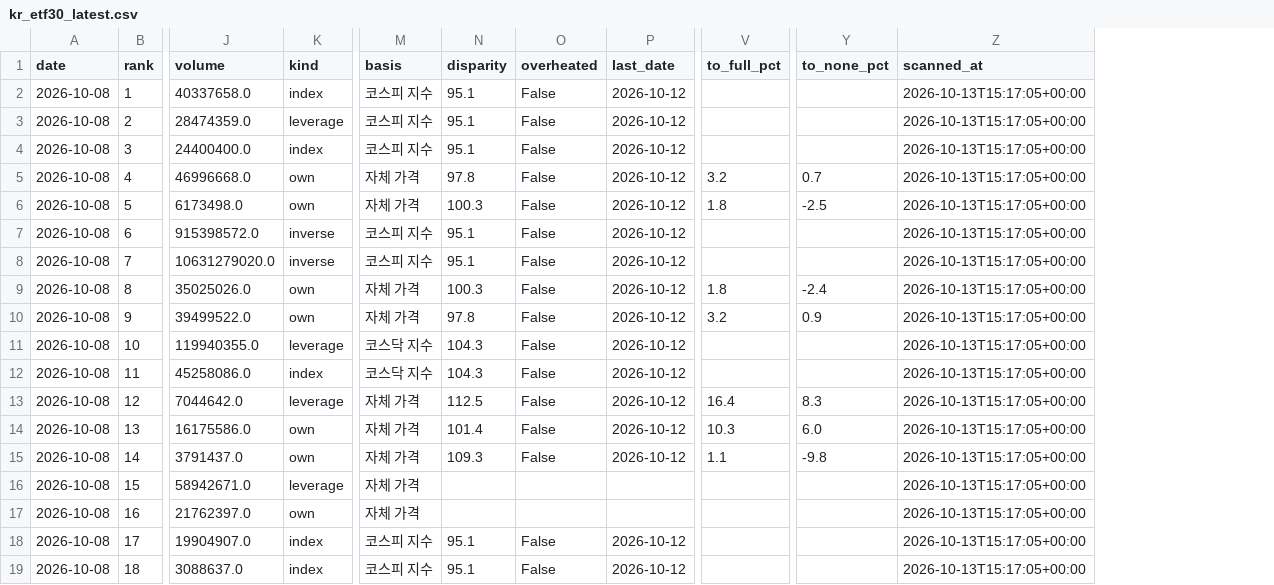
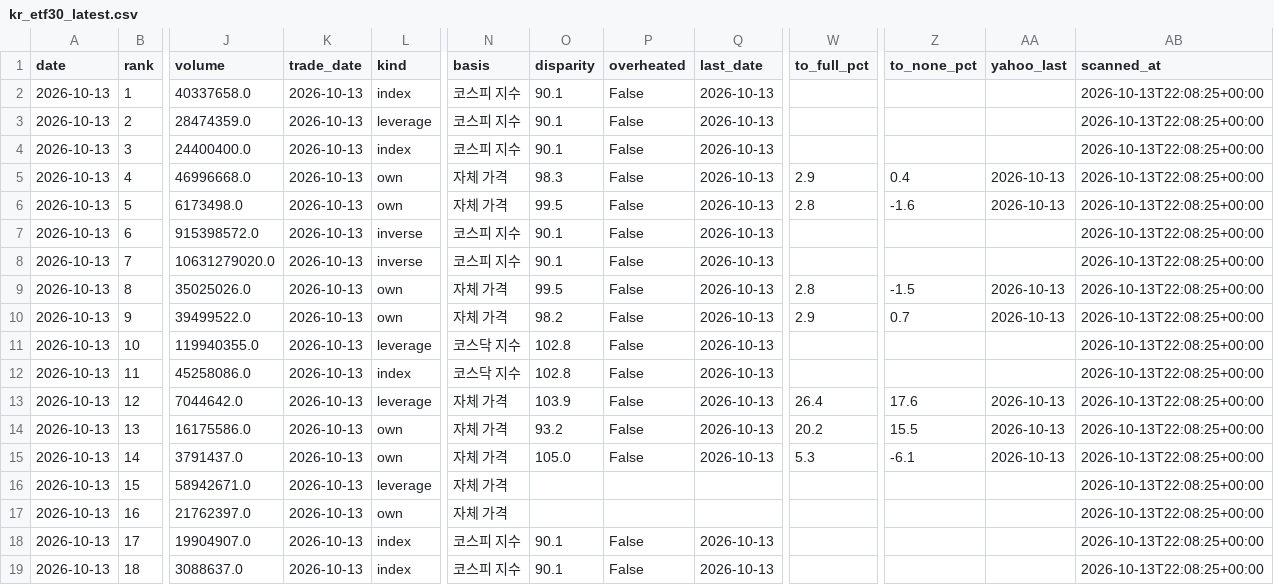
Before and after one commit to jangjb1204-sys/us-stock-dashboard, a CSV file: kr_etf30_latest.csv, drawn as a sheet; only a part is shown, gaps mark what is left out; addresses are those after the commit; the diff covers the shown part only; the diff names each change by its address in the sheet, - before the commit and + after, or states it on an @@ line.

```diff
--- a/kr_etf30_latest.csv
+++ b/kr_etf30_latest.csv
+column K (trade_date), rows 2-19: all 2026-10-13
+column AA (yahoo_last), rows 5-15: 2026-10-13 | 2026-10-13 |  |  | 2026-10-13 | 2026-10-13 |  |  | 2026-10-13 | 2026-10-13 | 2026-10-13
-A2:A19 (date): 2026-10-08
+A2:A19 (date): 2026-10-13
-O2:O4 (disparity): 95.1
+O2:O4 (disparity): 90.1
-Q2:Q15 (last_date): 2026-10-12
+Q2:Q15 (last_date): 2026-10-13
-AB2:AB19 (scanned_at): 2026-10-13T15:17:05+00:00
+AB2:AB19 (scanned_at): 2026-10-13T22:08:25+00:00
-O5 (disparity): 97.8
+O5 (disparity): 98.3
-W5 (to_full_pct): 3.2
+W5 (to_full_pct): 2.9
-Z5 (to_none_pct): 0.7
+Z5 (to_none_pct): 0.4
-O6 (disparity): 100.3
+O6 (disparity): 99.5
-W6 (to_full_pct): 1.8
+W6 (to_full_pct): 2.8
-Z6 (to_none_pct): -2.5
+Z6 (to_none_pct): -1.6
-O7:O8 (disparity): 95.1
+O7:O8 (disparity): 90.1
-O9 (disparity): 100.3
+O9 (disparity): 99.5
-W9 (to_full_pct): 1.8
+W9 (to_full_pct): 2.8
-Z9 (to_none_pct): -2.4
+Z9 (to_none_pct): -1.5
-O10 (disparity): 97.8
+O10 (disparity): 98.2
-W10 (to_full_pct): 3.2
+W10 (to_full_pct): 2.9
-Z10 (to_none_pct): 0.9
+Z10 (to_none_pct): 0.7
-O11:O12 (disparity): 104.3
+O11:O12 (disparity): 102.8
-O13 (disparity): 112.5
+O13 (disparity): 103.9
-W13 (to_full_pct): 16.4
+W13 (to_full_pct): 26.4
-Z13 (to_none_pct): 8.3
+Z13 (to_none_pct): 17.6
-O14 (disparity): 101.4
+O14 (disparity): 93.2
-W14 (to_full_pct): 10.3
+W14 (to_full_pct): 20.2
-Z14 (to_none_pct): 6.0
+Z14 (to_none_pct): 15.5
-O15 (disparity): 109.3
+O15 (disparity): 105.0
-W15 (to_full_pct): 1.1
+W15 (to_full_pct): 5.3
-Z15 (to_none_pct): -9.8
+Z15 (to_none_pct): -6.1
-O18:O19 (disparity): 95.1
+O18:O19 (disparity): 90.1
-Q18:Q19 (last_date): 2026-10-12
+Q18:Q19 (last_date): 2026-10-13
```
Also changed, not shown: 64 edited cells elsewhere in this file, kr_top100_latest.csv, 3 other files.
